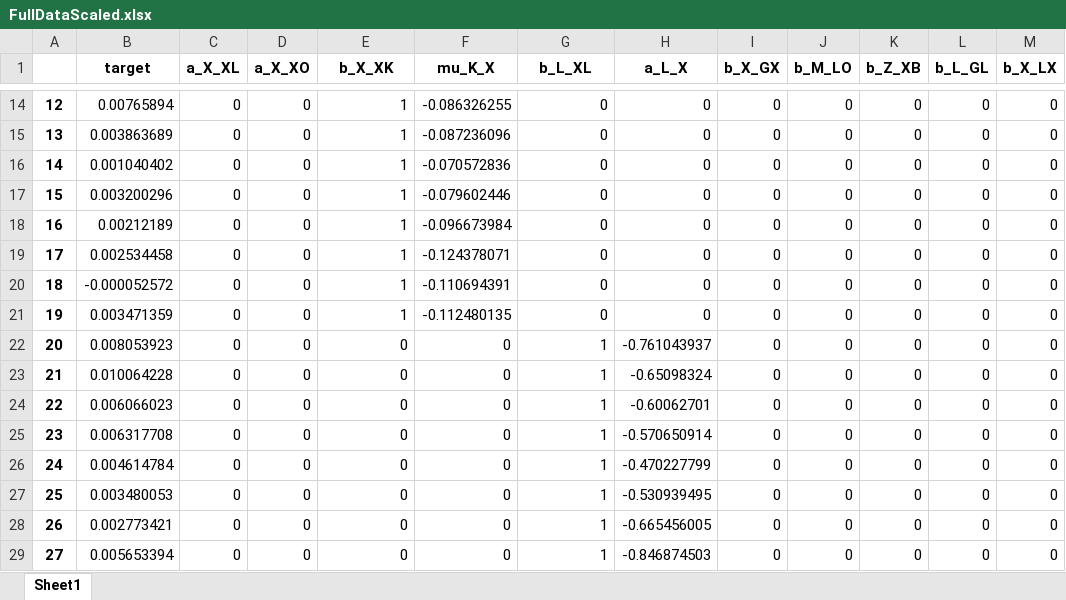
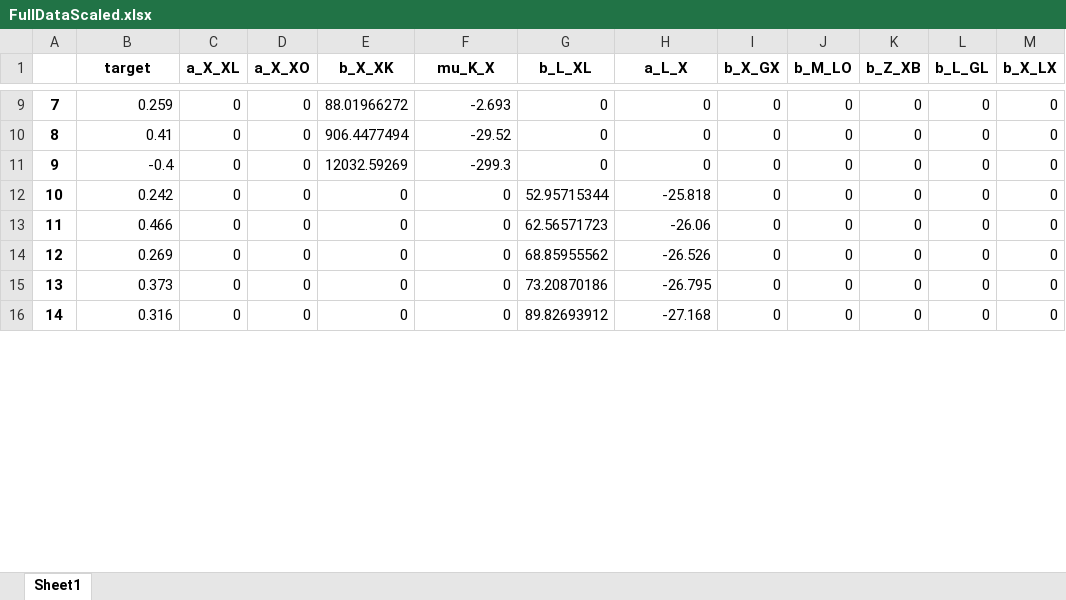
Before and after one commit to daemonflynn777/portfolio, an Excel workbook: Diploma/FullDataScaled.xlsx, sheet Sheet1, drawn as a sheet; only a part is shown, gaps mark what is left out; values as stored, in another font and other column widths than the file's, no borders; removed rows and columns are numbered as before the commit, all else as after; the diff covers the shown part only; the diff names each change by its address in the sheet, - before the commit and + after, or states it on an @@ line.

```diff
--- a/Diploma/FullDataScaled.xlsx (sheet Sheet1)
+++ b/Diploma/FullDataScaled.xlsx (sheet Sheet1)
@@ column A renumbered between rows 7 and 41 @@
-B9 (target): 0.00765894
+B9 (target): 0.259
-E9 (b_X_XK): 1
+E9 (b_X_XK): 88.01966272
-F9 (mu_K_X): -0.086326255
+F9 (mu_K_X): -2.693
-B10 (target): 0.003863689
+B10 (target): 0.41
-E10 (b_X_XK): 1
+E10 (b_X_XK): 906.4477494
-F10 (mu_K_X): -0.087236096
+F10 (mu_K_X): -29.52
-B11 (target): 0.001040402
+B11 (target): -0.4
-E11 (b_X_XK): 1
+E11 (b_X_XK): 12032.59269
-F11 (mu_K_X): -0.070572836
+F11 (mu_K_X): -299.3
-row 17: 15 | 0.003200296 | 0 | 0 | 1 | -0.079602446 | 0 | 0 | 0 | 0 | 0 | 0 | 0
-row 18: 16 | 0.00212189 | 0 | 0 | 1 | -0.096673984 | 0 | 0 | 0 | 0 | 0 | 0 | 0
-row 19: 17 | 0.002534458 | 0 | 0 | 1 | -0.124378071 | 0 | 0 | 0 | 0 | 0 | 0 | 0
-row 20: 18 | -0.000052572 | 0 | 0 | 1 | -0.110694391 | 0 | 0 | 0 | 0 | 0 | 0 | 0
-row 21: 19 | 0.003471359 | 0 | 0 | 1 | -0.112480135 | 0 | 0 | 0 | 0 | 0 | 0 | 0
-B12 (target): 0.008053923
+B12 (target): 0.242
-G12 (b_L_XL): 1
+G12 (b_L_XL): 52.95715344
-H12 (a_L_X): -0.761043937
+H12 (a_L_X): -25.818
-B13 (target): 0.010064228
+B13 (target): 0.466
-G13 (b_L_XL): 1
+G13 (b_L_XL): 62.56571723
-H13 (a_L_X): -0.65098324
+H13 (a_L_X): -26.06
-B14 (target): 0.006066023
+B14 (target): 0.269
-G14 (b_L_XL): 1
+G14 (b_L_XL): 68.85955562
-H14 (a_L_X): -0.60062701
+H14 (a_L_X): -26.526
-B15 (target): 0.006317708
+B15 (target): 0.373
-G15 (b_L_XL): 1
+G15 (b_L_XL): 73.20870186
-H15 (a_L_X): -0.570650914
+H15 (a_L_X): -26.795
-B16 (target): 0.004614784
+B16 (target): 0.316
-G16 (b_L_XL): 1
+G16 (b_L_XL): 89.82693912
-H16 (a_L_X): -0.470227799
+H16 (a_L_X): -27.168
-row 27: 25 | 0.003480053 | 0 | 0 | 0 | 0 | 1 | -0.530939495 | 0 | 0 | 0 | 0 | 0
-row 28: 26 | 0.002773421 | 0 | 0 | 0 | 0 | 1 | -0.665456005 | 0 | 0 | 0 | 0 | 0
-row 29: 27 | 0.005653394 | 0 | 0 | 0 | 0 | 1 | -0.846874503 | 0 | 0 | 0 | 0 | 0
```
Also changed, not shown: 5 added rows, 37 removed rows and 116 edited cells elsewhere in this sheet, Diploma/FullData.xlsx, 13 other files.
